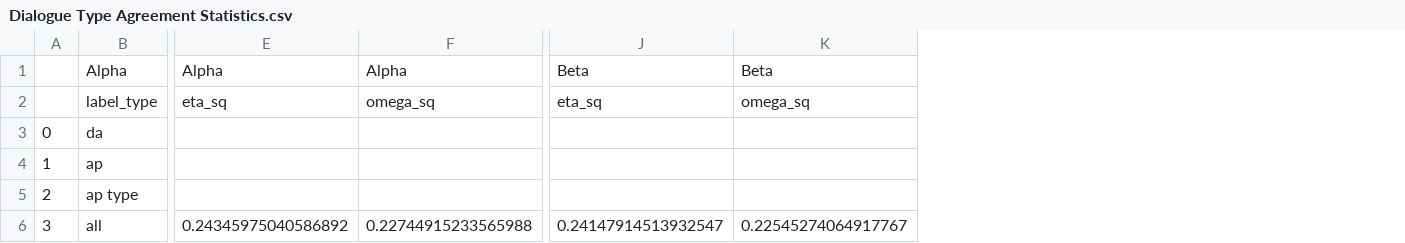
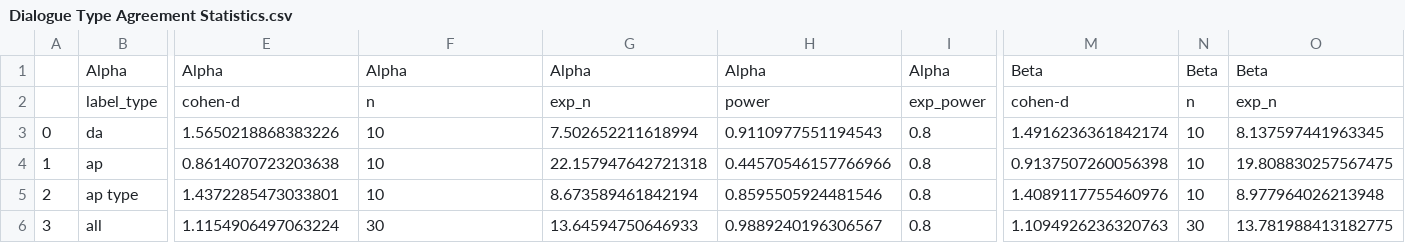
Before and after one commit to NathanDuran/CAMS-Dialogue-Annotation, a CSV file: data_processing/results/agreement_data/Dialogue Type Agreement Statistics.csv, drawn as a sheet; only a part is shown, gaps mark what is left out; removed rows and columns are numbered as before the commit, all else as after; the diff covers the shown part only; the diff names each change by its address in the sheet, - before the commit and + after, or states it on an @@ line.

```diff
--- a/data_processing/results/agreement_data/Dialogue Type Agreement Statistics.csv
+++ b/data_processing/results/agreement_data/Dialogue Type Agreement Statistics.csv
+column G, rows 1-6: Alpha | exp_n | 7.502652211618994 | 22.157947642721318 | 8.673589461842194 | 13.64594750646933
+column H, rows 1-6: Alpha | power | 0.9110977551194543 | 0.44570546157766966 | 0.8595505924481546 | 0.9889240196306567
+column I, rows 1-6: Alpha | exp_power | 0.8 | 0.8 | 0.8 | 0.8
-column J, rows 1-6: Beta | eta_sq |  |  |  | 0.24147914513932547
-column K, rows 1-6: Beta | omega_sq |  |  |  | 0.22545274064917767
+column M, rows 1-6: Beta | cohen-d | 1.4916236361842174 | 0.9137507260056398 | 1.4089117755460976 | 1.1094926236320763
+column N, rows 1-6: Beta | n | 10 | 10 | 10 | 30
+column O, rows 1-6: Beta | exp_n | 8.137597441963345 | 19.808830257567475 | 8.977964026213948 | 13.781988413182775
-E2: eta_sq
+E2: cohen-d
-F2: omega_sq
+F2: n
-E3: (empty)
+E3: 1.5650218868383226
-F3:F5: (empty)
+F3:F5: 10
-E4: (empty)
+E4: 0.8614070723203638
-E5: (empty)
+E5: 1.4372285473033801
-E6: 0.24345975040586892
+E6: 1.1154906497063224
-F6: 0.22744915233565988
+F6: 30
```
Also changed, not shown: 2 added columns elsewhere in this file, data_processing/results/agreement_data/Dialogue Corpora Agreement Statistics.csv, data_processing/results/agreement_data/postfix_only/Dialogue Corpora Agreement Statistics.csv, 23 other files.
